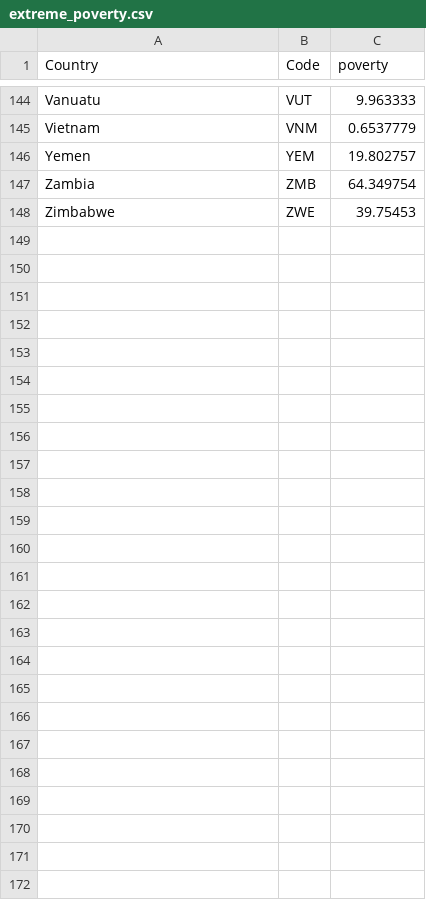
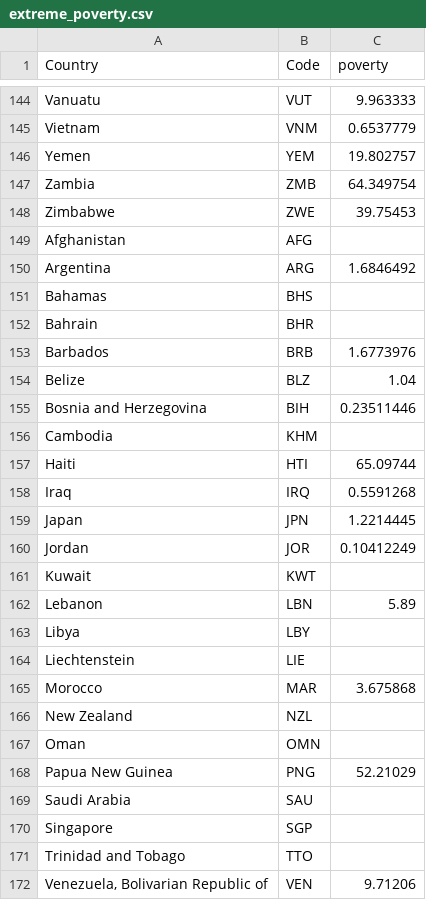
Before and after one commit to biogear13/country-factors-mobility, a CSV file: data/country_stat/extreme_poverty.csv, drawn as a sheet; only a part is shown, gaps mark what is left out; the diff names each change by its address in the sheet, - before the commit and + after, or states it on an @@ line.

```diff
--- a/data/country_stat/extreme_poverty.csv
+++ b/data/country_stat/extreme_poverty.csv
+row 149: Afghanistan | AFG
+row 150: Argentina | ARG | 1.6846492
+row 151: Bahamas | BHS
+row 152: Bahrain | BHR
+row 153: Barbados | BRB | 1.6773976
+row 154: Belize | BLZ | 1.04
+row 155: Bosnia and Herzegovina | BIH | 0.23511446
+row 156: Cambodia | KHM
+row 157: Haiti | HTI | 65.09744
+row 158: Iraq | IRQ | 0.5591268
+row 159: Japan | JPN | 1.2214445
+row 160: Jordan | JOR | 0.10412249
+row 161: Kuwait | KWT
+row 162: Lebanon | LBN | 5.89
+row 163: Libya | LBY
+row 164: Liechtenstein | LIE
+row 165: Morocco | MAR | 3.675868
+row 166: New Zealand | NZL
+row 167: Oman | OMN
+row 168: Papua New Guinea | PNG | 52.21029
+row 169: Saudi Arabia | SAU
+row 170: Singapore | SGP
+row 171: Trinidad and Tobago | TTO
+row 172: Venezuela, Bolivarian Republic of | VEN | 9.71206
```
Also changed, not shown: data/country_stat/gdp_per_capita.csv, data/country_stat/geographic_data.csv, 9 other files.
